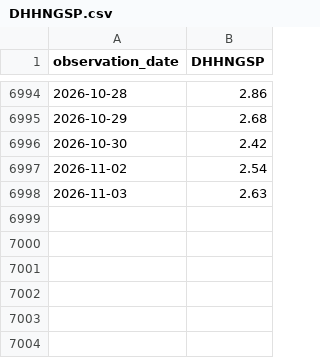
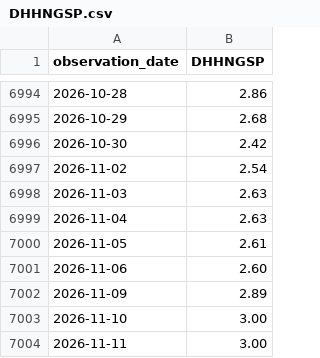
Before and after one commit to alphagenhq/alphagen, a CSV file: fred/DHHNGSP.csv, drawn as a sheet; only a part is shown, gaps mark what is left out.

Commit message:
AlphaGen FRED cache 2026-11-12T19:45Z

```diff
--- a/fred/DHHNGSP.csv
+++ b/fred/DHHNGSP.csv
@@ -6998 +6998,7 @@ observation_date,DHHNGSP
 2026-11-03,2.63
+2026-11-04,2.63
+2026-11-05,2.61
+2026-11-06,2.60
+2026-11-09,2.89
+2026-11-10,3.00
+2026-11-11,3.00
```
Also changed, not shown: fred/RRPONTSYD.csv.
